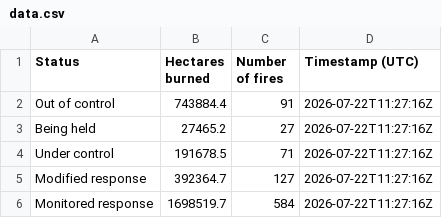
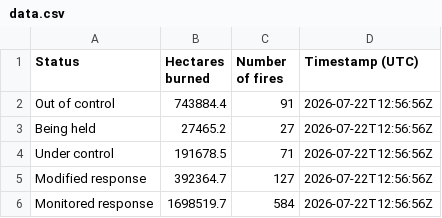
Before and after one commit to globeandmail/cwfis-daily-summary-nationwide, a CSV file: data.csv, drawn as a sheet.

```diff
--- a/data.csv
+++ b/data.csv
@@ -1,6 +1,6 @@
 Status,Hectares burned,Number of fires,Timestamp (UTC)
-Out of control,743884.4,91,2026-07-22T11:27:16Z
-Being held,27465.2,27,2026-07-22T11:27:16Z
-Under control,191678.5,71,2026-07-22T11:27:16Z
-Modified response,392364.7,127,2026-07-22T11:27:16Z
-Monitored response,1698519.7,584,2026-07-22T11:27:16Z
+Out of control,743884.4,91,2026-07-22T12:56:56Z
+Being held,27465.2,27,2026-07-22T12:56:56Z
+Under control,191678.5,71,2026-07-22T12:56:56Z
+Modified response,392364.7,127,2026-07-22T12:56:56Z
+Monitored response,1698519.7,584,2026-07-22T12:56:56Z
```
